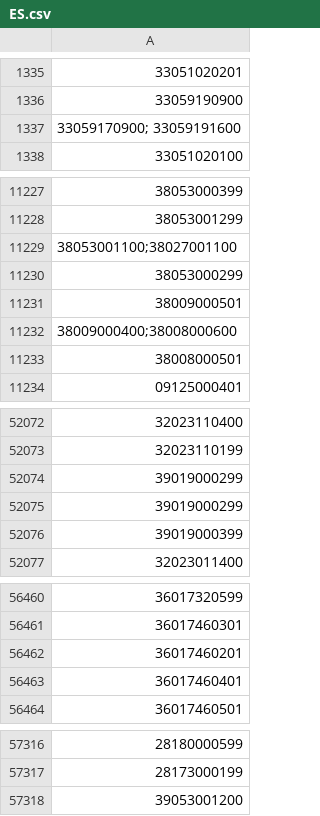
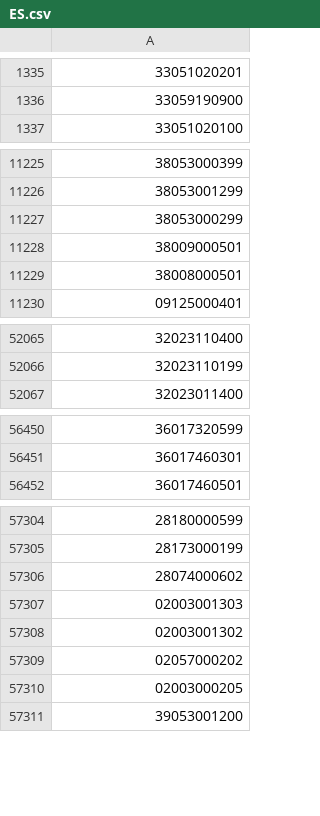
Before and after one commit to OSM-es/validador-ine, a CSV file: ES.csv, drawn as a sheet; only a part is shown, gaps mark what is left out; removed rows and columns are numbered as before the commit, all else as after; the diff covers the shown part only; the diff names each change by its address in the sheet, - before the commit and + after, or states it on an @@ line.

```diff
--- a/ES.csv
+++ b/ES.csv
-row 1337: 33059170900; 33059191600
-row 11229: 38053001100;38027001100
-row 11232: 38009000400;38008000600
-row 52074: 39019000299
-row 52075: 39019000299
-row 52076: 39019000399
-row 56462: 36017460201
-row 56463: 36017460401
+row 57306: 28074000602
+row 57307: 02003001303
+row 57308: 02003001302
+row 57309: 02057000202
+row 57310: 02003000205
```
Also changed, not shown: 20 added rows, 28 removed rows and 3 edited cells elsewhere in this file, 1 other file.
